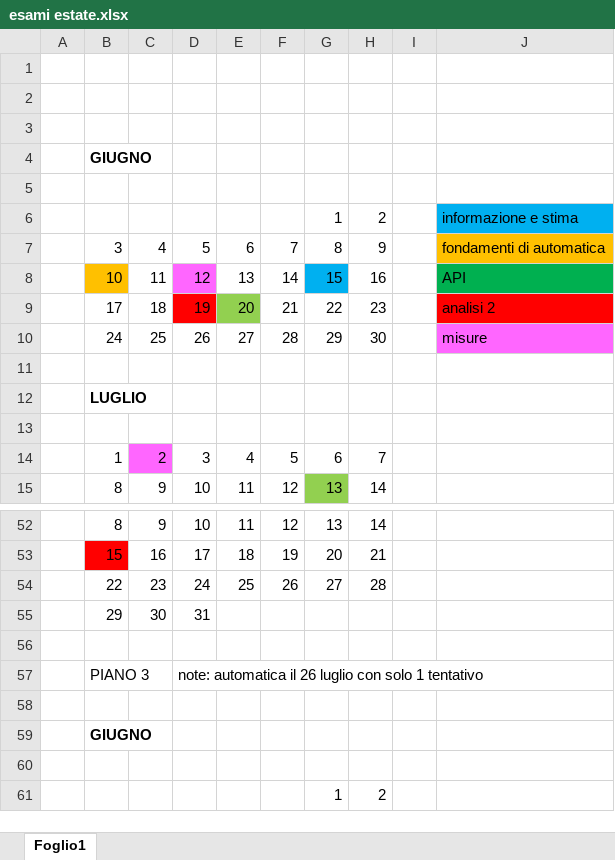
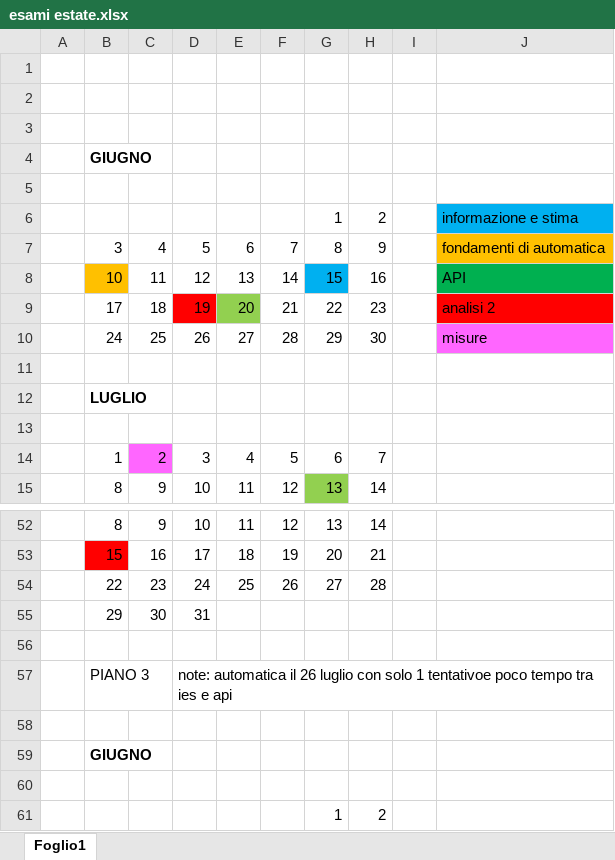
Before and after one commit to teebee03/uni, an Excel workbook: secondo anno/esami estate.xlsx, sheet Foglio1, drawn as a sheet; only a part is shown, gaps mark what is left out; values as stored, in another font and other column widths than the file's, no borders; the diff names each change by its address in the sheet, - before the commit and + after, or states it on an @@ line.

```diff
--- a/secondo anno/esami estate.xlsx (sheet Foglio1)
+++ b/secondo anno/esami estate.xlsx (sheet Foglio1)
-D8 fill: #FF66FF
+D8 fill: none
-D57: …solo 1 tentativo
+D57: …solo 1 tentativoe poco tempo tra ies e api
```
Also changed, not shown: 15 other files.
